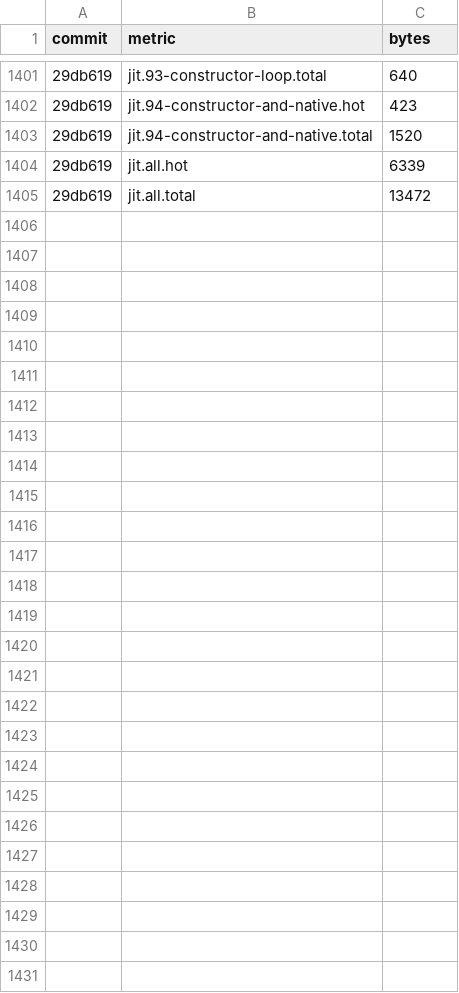
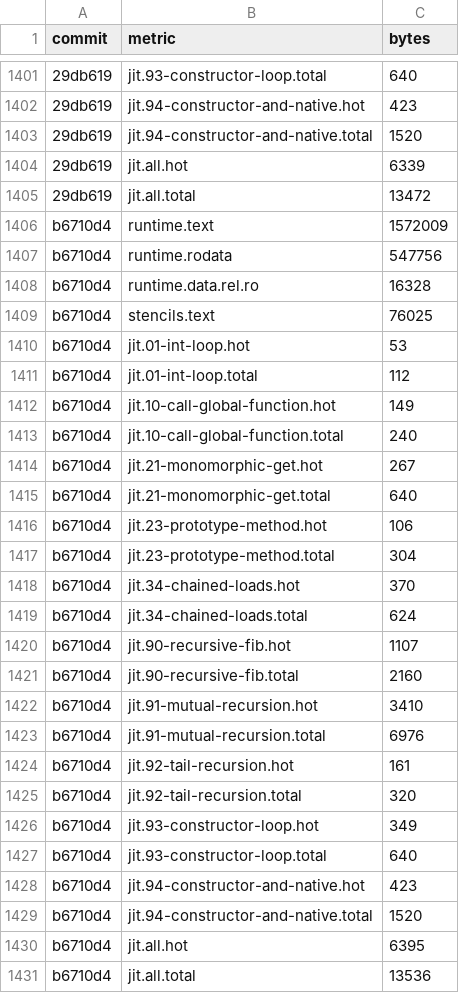
Before and after one commit to cesar-kunz/cloison, a TSV file: bench/sizes.tsv, drawn as a sheet; only a part is shown, gaps mark what is left out; the diff names each change by its address in the sheet, - before the commit and + after, or states it on an @@ line.

Commit message:
Record sizes for 677b4ab

```diff
--- a/bench/sizes.tsv
+++ b/bench/sizes.tsv
+row 1406: b6710d4 | runtime.text | 1572009
+row 1407: b6710d4 | runtime.rodata | 547756
+row 1408: b6710d4 | runtime.data.rel.ro | 16328
+row 1409: b6710d4 | stencils.text | 76025
+row 1410: b6710d4 | jit.01-int-loop.hot | 53
+row 1411: b6710d4 | jit.01-int-loop.total | 112
+row 1412: b6710d4 | jit.10-call-global-function.hot | 149
+row 1413: b6710d4 | jit.10-call-global-function.total | 240
+row 1414: b6710d4 | jit.21-monomorphic-get.hot | 267
+row 1415: b6710d4 | jit.21-monomorphic-get.total | 640
+row 1416: b6710d4 | jit.23-prototype-method.hot | 106
+row 1417: b6710d4 | jit.23-prototype-method.total | 304
+row 1418: b6710d4 | jit.34-chained-loads.hot | 370
+row 1419: b6710d4 | jit.34-chained-loads.total | 624
+row 1420: b6710d4 | jit.90-recursive-fib.hot | 1107
+row 1421: b6710d4 | jit.90-recursive-fib.total | 2160
+row 1422: b6710d4 | jit.91-mutual-recursion.hot | 3410
+row 1423: b6710d4 | jit.91-mutual-recursion.total | 6976
+row 1424: b6710d4 | jit.92-tail-recursion.hot | 161
+row 1425: b6710d4 | jit.92-tail-recursion.total | 320
+row 1426: b6710d4 | jit.93-constructor-loop.hot | 349
+row 1427: b6710d4 | jit.93-constructor-loop.total | 640
+row 1428: b6710d4 | jit.94-constructor-and-native.hot | 423
+row 1429: b6710d4 | jit.94-constructor-and-native.total | 1520
+row 1430: b6710d4 | jit.all.hot | 6395
+row 1431: b6710d4 | jit.all.total | 13536
```
